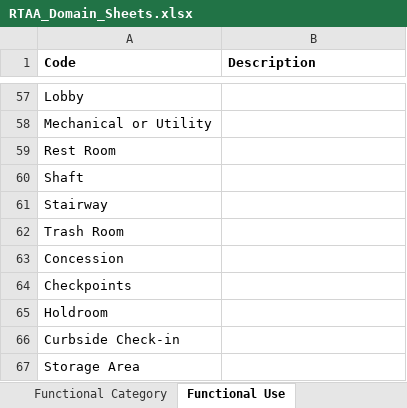
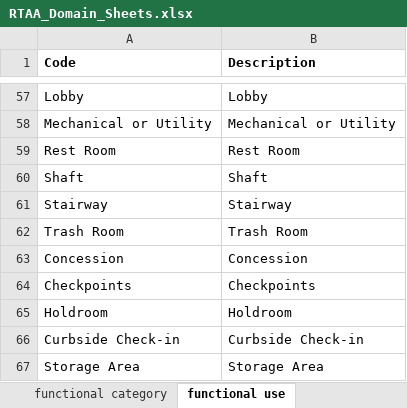
Before and after one commit to AroraTechnologyGroup/rtaa_gis_production, an Excel workbook: rtaa_gis/lpm/utils/RTAA_Domain_Sheets.xlsx, sheet functional use, drawn as a sheet; only a part is shown, gaps mark what is left out; values as stored, in another font and other column widths than the file's, no borders; the diff covers the shown part only; the diff names each change by its address in the sheet, - before the commit and + after, or states it on an @@ line.

```diff
--- a/rtaa_gis/lpm/utils/RTAA_Domain_Sheets.xlsx (sheet functional use)
+++ b/rtaa_gis/lpm/utils/RTAA_Domain_Sheets.xlsx (sheet functional use)
-sheet tab: Functional Category
+sheet tab: functional category
-sheet tab: Functional Use
+sheet tab: functional use
-B57 (Description): (empty)
+B57 (Description): Lobby
-B58 (Description): (empty)
+B58 (Description): Mechanical or Utility
-B59 (Description): (empty)
+B59 (Description): Rest Room
-B60 (Description): (empty)
+B60 (Description): Shaft
-B61 (Description): (empty)
+B61 (Description): Stairway
-B62 (Description): (empty)
+B62 (Description): Trash Room
-B63 (Description): (empty)
+B63 (Description): Concession
-B64 (Description): (empty)
+B64 (Description): Checkpoints
-B65 (Description): (empty)
+B65 (Description): Holdroom
-B66 (Description): (empty)
+B66 (Description): Curbside Check-in
-B67 (Description): (empty)
+B67 (Description): Storage Area
```
Also changed, not shown: 54 edited cells elsewhere in this sheet, sheet functional category, other sheet tabs, 2 other files.
